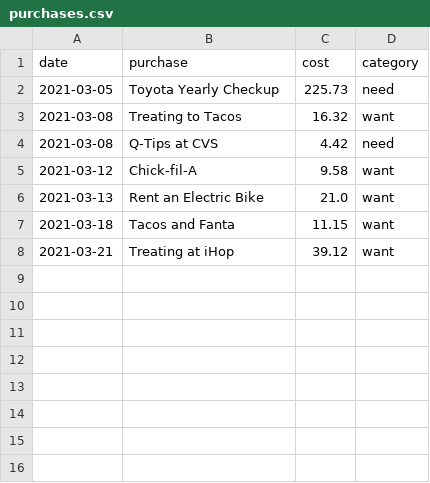
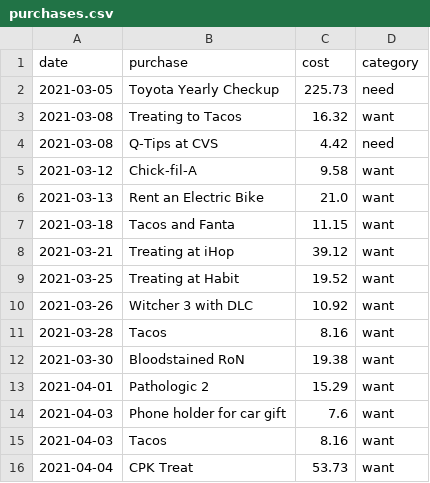
Before and after one commit to Peter-32/24_nonessential_budget_tracker, a CSV file: purchases.csv, drawn as a sheet; the diff names each change by its address in the sheet, - before the commit and + after, or states it on an @@ line.

```diff
--- a/purchases.csv
+++ b/purchases.csv
+row 9: 2021-03-25 | Treating at Habit | 19.52 | want
+row 10: 2021-03-26 | Witcher 3 with DLC | 10.92 | want
+row 11: 2021-03-28 | Tacos | 8.16 | want
+row 12: 2021-03-30 | Bloodstained RoN | 19.38 | want
+row 13: 2021-04-01 | Pathologic 2 | 15.29 | want
+row 14: 2021-04-03 | Phone holder for car gift | 7.6 | want
+row 15: 2021-04-03 | Tacos | 8.16 | want
+row 16: 2021-04-04 | CPK Treat | 53.73 | want
```
Also changed, not shown: data.csv, wishlist.csv, 2 other files.
